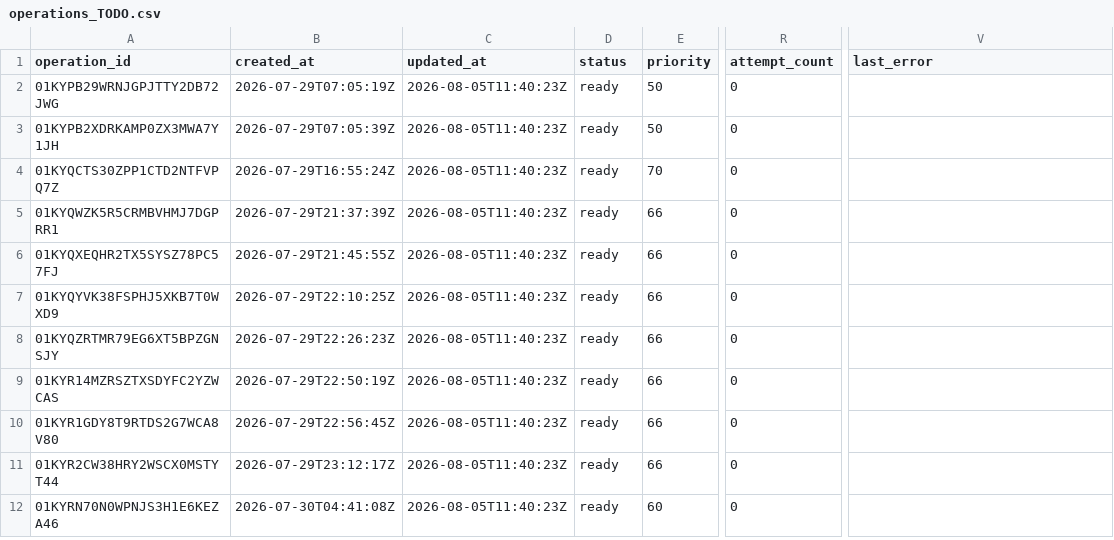
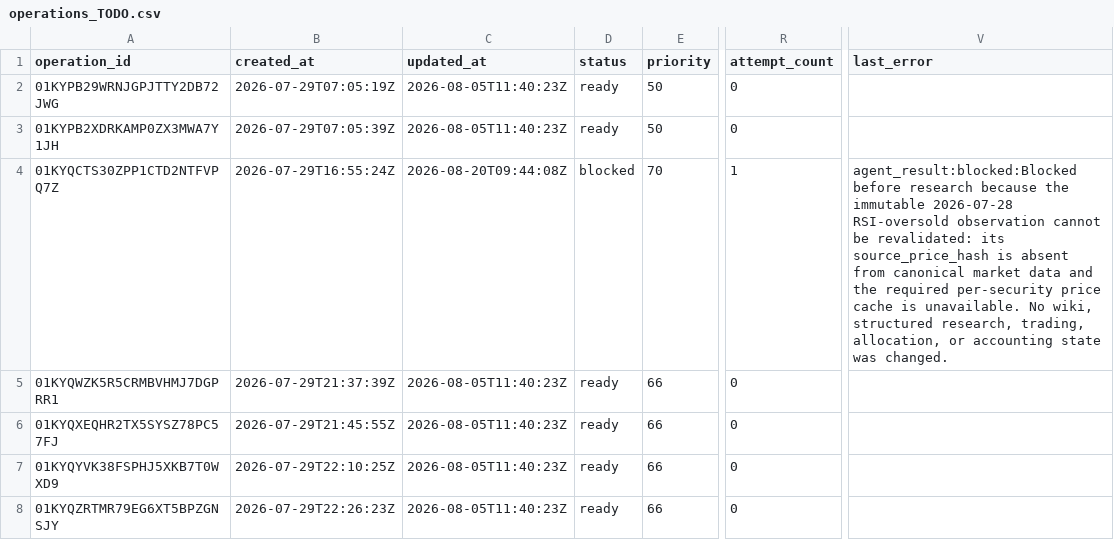
Before and after one commit to Kabutojira/PaperTrader, a CSV file: data/operations/operations_TODO.csv, drawn as a sheet; only a part is shown, gaps mark what is left out; the shorter side is filled out with more unchanged rows; the diff names each change by its address in the sheet, - before the commit and + after, or states it on an @@ line.

```diff
--- a/data/operations/operations_TODO.csv
+++ b/data/operations/operations_TODO.csv
-C4 (updated_at): 2026-08-05T11:40:23Z
+C4 (updated_at): 2026-08-20T09:44:08Z
-D4 (status): ready
+D4 (status): blocked
-R4 (attempt_count): 0
+R4 (attempt_count): 1
-V4 (last_error): (empty)
+V4 (last_error): agent_result:blocked:Blocked before research because the immutable 2026-07-28 RSI-oversold observation cannot be revalidated: its source_price_hash is absent from canonical market data and the required per-security price cache is unavailable. No wiki, structured research, trading, allocation, or accounting state was changed.
```
Also changed, not shown: 9 other files.
